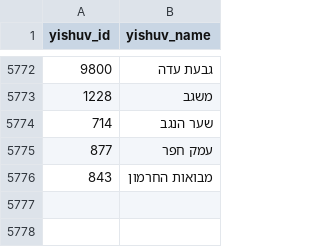
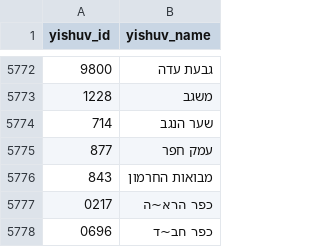
Before and after one commit to matanhakim/general_files, a CSV file: yishuv_names.csv, drawn as a sheet; only a part is shown, gaps mark what is left out.

Commit message:
Add two yishuvim

```diff
--- a/yishuv_names.csv
+++ b/yishuv_names.csv
@@ -5776 +5776,3 @@ yishuv_id,yishuv_name
 843,מבואות החרמון
+0217,כפר הרא~ה
+0696,כפר חב~ד
```
Also changed, not shown: 2 other files.
